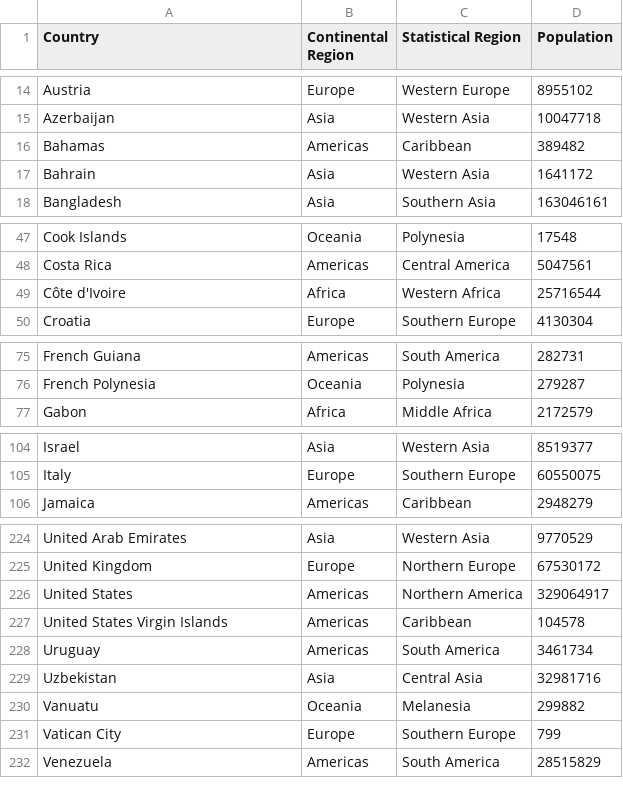
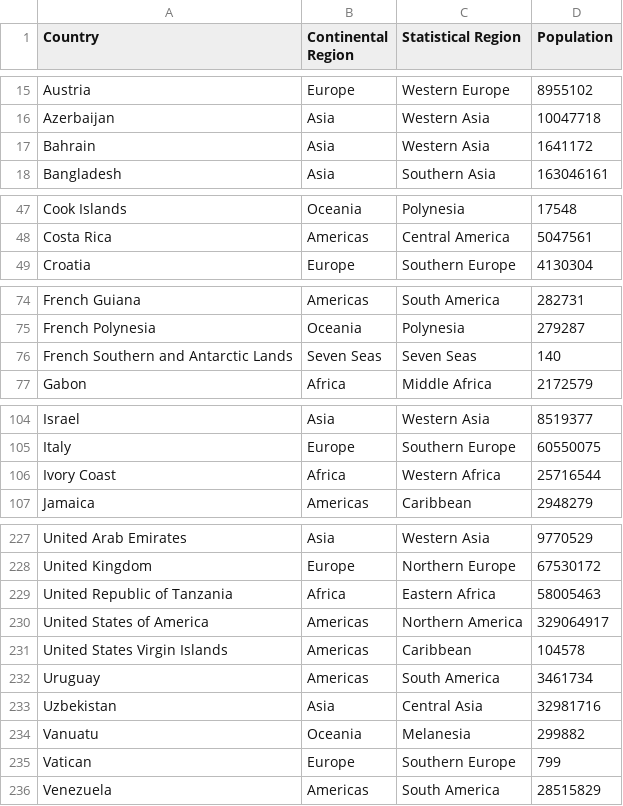
Before and after one commit to ppmartel/COVID-19, a CSV file: Countries.csv, drawn as a sheet; only a part is shown, gaps mark what is left out; the diff covers the shown part only.

```diff
--- a/Countries.csv
+++ b/Countries.csv
@@ -15,3 +16,2 @@ Austria,Europe,Western Europe,8955102
 Azerbaijan,Asia,Western Asia,10047718
-Bahamas,Americas,Caribbean,389482
 Bahrain,Asia,Western Asia,1641172
@@ -48,3 +48,2 @@ Cook Islands,Oceania,Polynesia,17548
 Costa Rica,Americas,Central America,5047561
-Côte d'Ivoire,Africa,Western Africa,25716544
 Croatia,Europe,Southern Europe,4130304
@@ -76,2 +75,3 @@ French Guiana,Americas,South America,282731
 French Polynesia,Oceania,Polynesia,279287
+French Southern and Antarctic Lands,Seven Seas,Seven Seas,140
 Gabon,Africa,Middle Africa,2172579
@@ -105,2 +105,3 @@ Israel,Asia,Western Asia,8519377
 Italy,Europe,Southern Europe,60550075
+Ivory Coast,Africa,Western Africa,25716544
 Jamaica,Americas,Caribbean,2948279
@@ -225,3 +228,4 @@ United Arab Emirates,Asia,Western Asia,9770529
 United Kingdom,Europe,Northern Europe,67530172
-United States,Americas,Northern America,329064917
+United Republic of Tanzania,Africa,Eastern Africa,58005463
+United States of America,Americas,Northern America,329064917
 United States Virgin Islands,Americas,Caribbean,104578
@@ -230,3 +234,3 @@ Uzbekistan,Asia,Central Asia,32981716
 Vanuatu,Oceania,Melanesia,299882
-Vatican City,Europe,Southern Europe,799
+Vatican,Europe,Southern Europe,799
 Venezuela,Americas,South America,28515829
```
Also changed, not shown: 8 added rows, 4 removed rows, 1 moved row and 9 edited cells elsewhere in this file.
